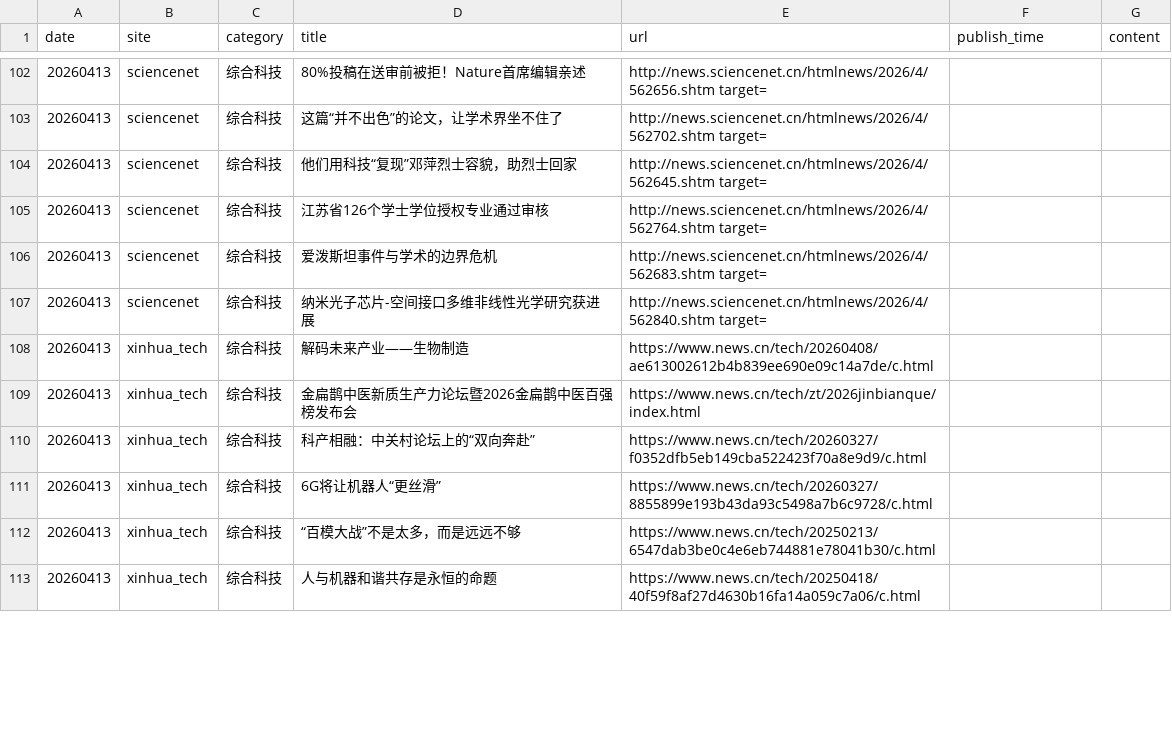
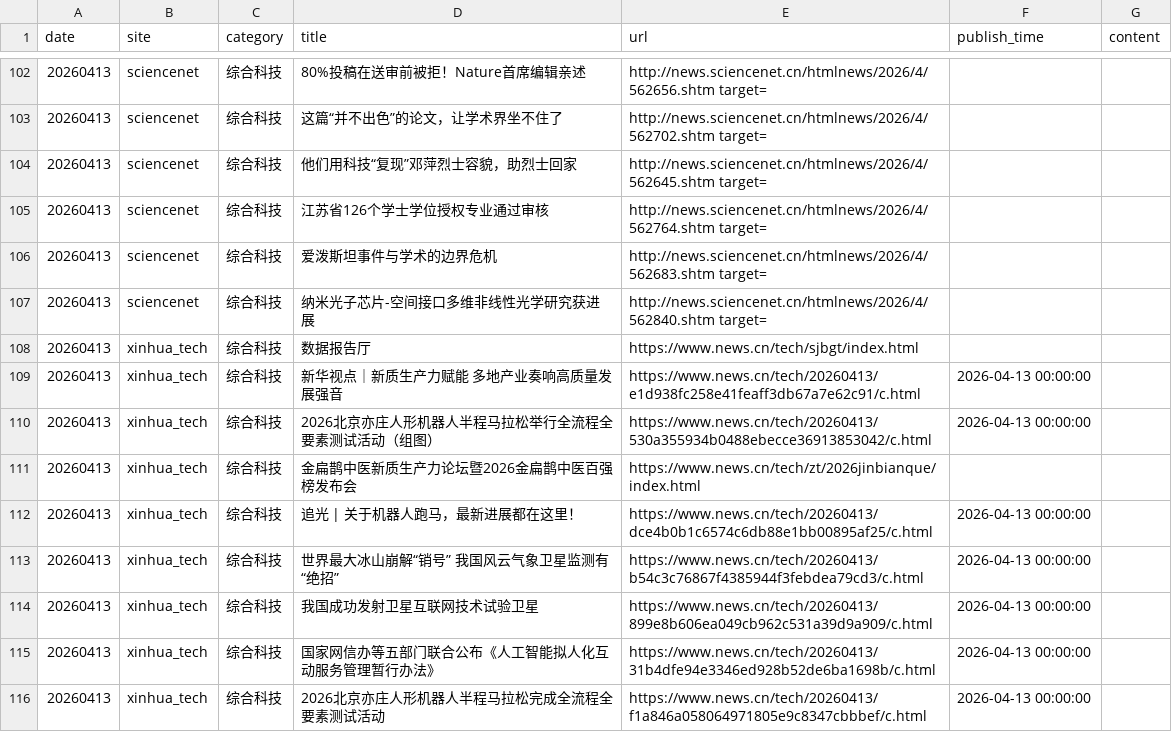
Before and after one commit to Qiaochu-Zhang/news-search, a CSV file: daily-news/daily_news_20260413.csv, drawn as a sheet; only a part is shown, gaps mark what is left out; the diff covers the shown part only.

```diff
--- a/daily-news/daily_news_20260413.csv
+++ b/daily-news/daily_news_20260413.csv
@@ -107,7 +107,10 @@
 20260413,sciencenet,综合科技,纳米光子芯片-空间接口多维非线性光学研究获进展,http://news.sciencenet.cn/htmlnews/2026/4/562840.shtm target=,,
-20260413,xinhua_tech,综合科技,解码未来产业——生物制造,https://www.news.cn/tech/20260408/ae613002612b4b839ee690e09c14a7de/c.html,,
+20260413,xinhua_tech,综合科技,数据报告厅,https://www.news.cn/tech/sjbgt/index.html,,
+20260413,xinhua_tech,综合科技,新华视点｜新质生产力赋能 多地产业奏响高质量发展强音,https://www.news.cn/tech/20260413/e1d938fc258e41feaff3db67a7e62c91/c.html,2026-04-13 00:00:00,
+20260413,xinhua_tech,综合科技,2026北京亦庄人形机器人半程马拉松举行全流程全要素测试活动（组图）,https://www.news.cn/tech/20260413/530a355934b0488ebecce36913853042/c.html,2026-04-13 00:00:00,
 20260413,xinhua_tech,综合科技,金扁鹊中医新质生产力论坛暨2026金扁鹊中医百强榜发布会,https://www.news.cn/tech/zt/2026jinbianque/index.html,,
-20260413,xinhua_tech,综合科技,科产相融：中关村论坛上的“双向奔赴”,https://www.news.cn/tech/20260327/f0352dfb5eb149cba522423f70a8e9d9/c.html,,
-20260413,xinhua_tech,综合科技,6G将让机器人“更丝滑”,https://www.news.cn/tech/20260327/8855899e193b43da93c5498a7b6c9728/c.html,,
-20260413,xinhua_tech,综合科技,“百模大战”不是太多，而是远远不够,https://www.news.cn/tech/20250213/6547dab3be0c4e6eb744881e78041b30/c.html,,
-20260413,xinhua_tech,综合科技,人与机器和谐共存是永恒的命题,https://www.news.cn/tech/20250418/40f59f8af27d4630b16fa14a059c7a06/c.html,,
+20260413,xinhua_tech,综合科技,追光 | 关于机器人跑马，最新进展都在这里！,https://www.news.cn/tech/20260413/dce4b0b1c6574c6db88e1bb00895af25/c.html,2026-04-13 00:00:00,
+20260413,xinhua_tech,综合科技,世界最大冰山崩解“销号” 我国风云气象卫星监测有“绝招”,https://www.news.cn/tech/20260413/b54c3c76867f4385944f3febdea79cd3/c.html,2026-04-13 00:00:00,
+20260413,xinhua_tech,综合科技,我国成功发射卫星互联网技术试验卫星,https://www.news.cn/tech/20260413/899e8b606ea049cb962c531a39d9a909/c.html,2026-04-13 00:00:00,
+20260413,xinhua_tech,综合科技,国家网信办等五部门联合公布《人工智能拟人化互动服务管理暂行办法》,https://www.news.cn/tech/20260413/31b4dfe94e3346ed928b52de6ba1698b/c.html,2026-04-13 00:00:00,
+20260413,xinhua_tech,综合科技,2026北京亦庄人形机器人半程马拉松完成全流程全要素测试活动,https://www.news.cn/tech/20260413/f1a846a058064971805e9c8347cbbbef/c.html,2026-04-13 00:00:00,
```
Also changed, not shown: 3 added rows, 1 removed row, 1 moved row and 11 edited cells elsewhere in this file.
